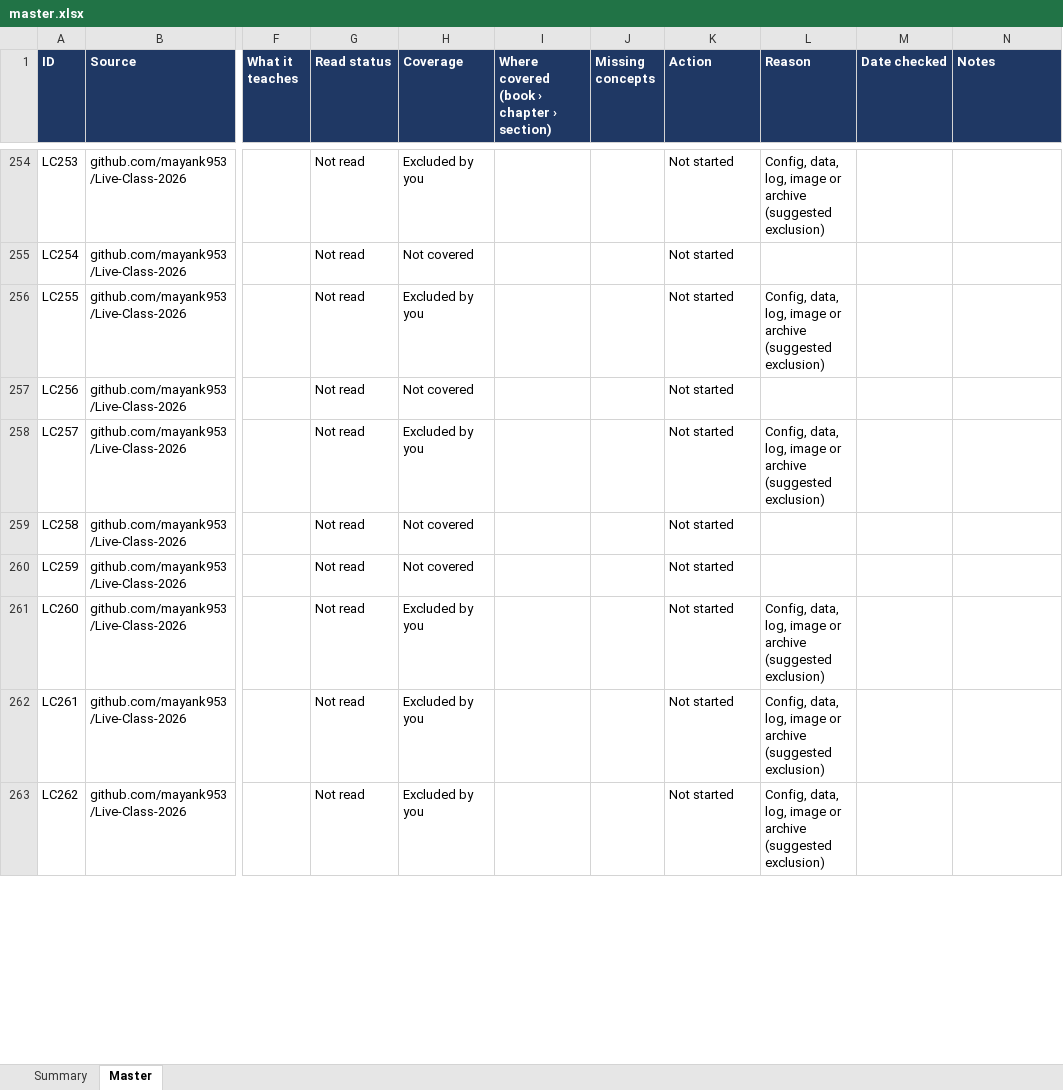
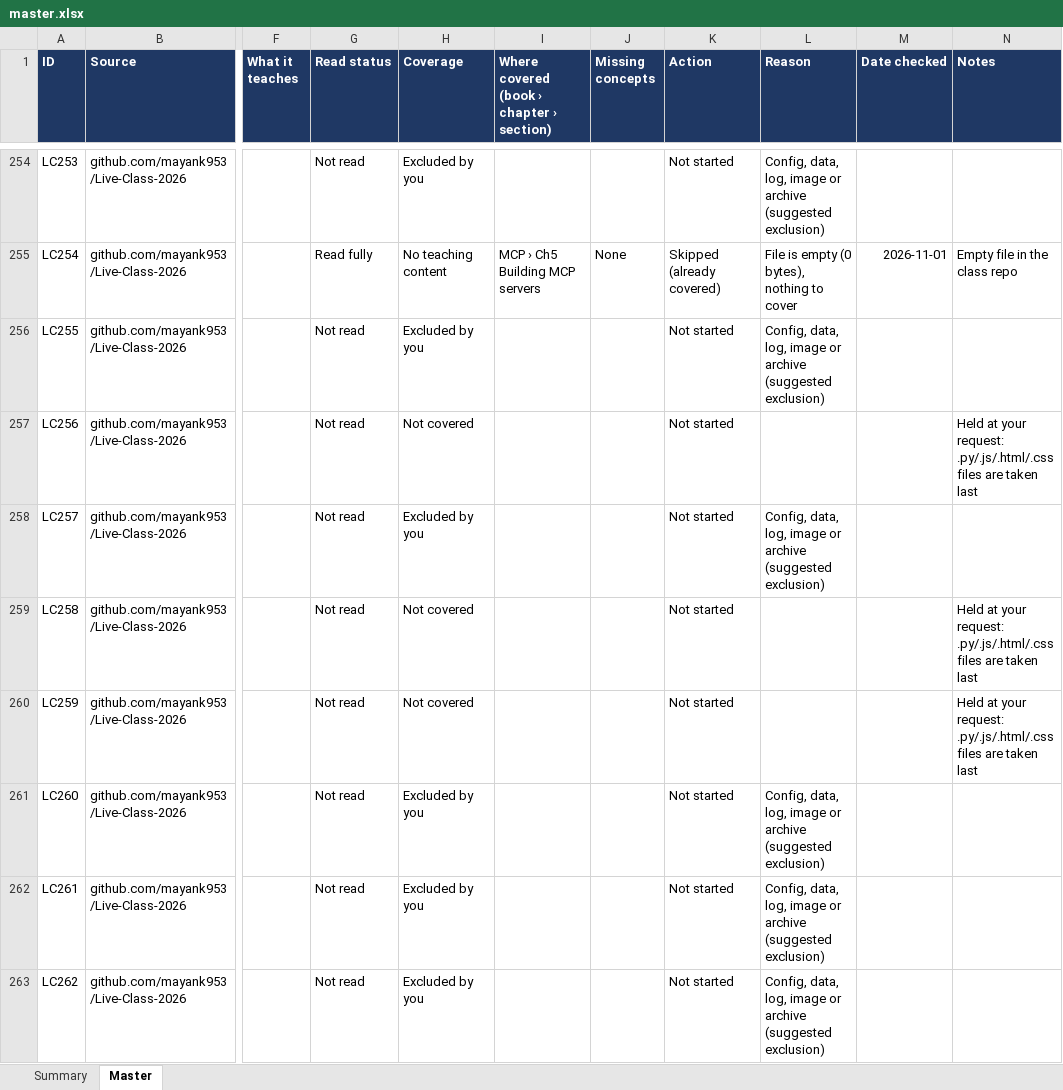
Before and after one commit to kiaanwankhede/MyNotes, an Excel workbook: master/master.xlsx, sheet Master, drawn as a sheet; only a part is shown, gaps mark what is left out; values as stored, in another font and other column widths than the file's, no borders; charts and pictures not drawn; the diff covers the shown part only; the diff names each change by its address in the sheet, - before the commit and + after, or states it on an @@ line.

```diff
--- a/master/master.xlsx (sheet Master)
+++ b/master/master.xlsx (sheet Master)
-G255 (Read status): Not read
+G255 (Read status): Read fully
-H255 (Coverage): Not covered
+H255 (Coverage): No teaching content
-I255: (empty)
+I255: MCP › Ch5 Building MCP servers
-J255 (Missing concepts): (empty)
+J255 (Missing concepts): None
-K255 (Action): Not started
+K255 (Action): Skipped (already covered)
-L255 (Reason): (empty)
+L255 (Reason): File is empty (0 bytes), nothing to cover
-M255 (Date checked): (empty)
+M255 (Date checked): 2026-11-01
-N255 (Notes): (empty)
+N255 (Notes): Empty file in the class repo
-N257 (Notes): (empty)
+N257 (Notes): Held at your request: .py/.js/.html/.css files are taken last
-N259:N260 (Notes): (empty)
+N259:N260 (Notes): Held at your request: .py/.js/.html/.css files are taken last
```
Also changed, not shown: 78 edited cells elsewhere in this sheet, sheet Summary, 7 other files.
